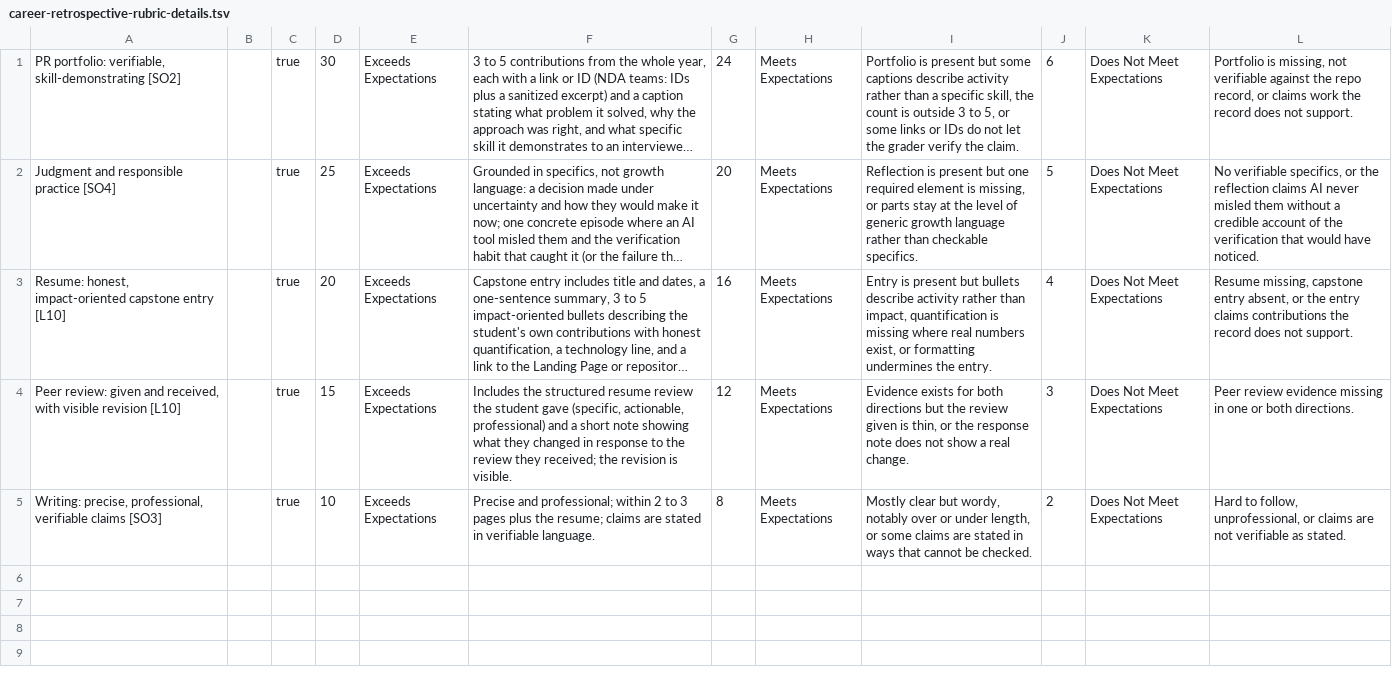
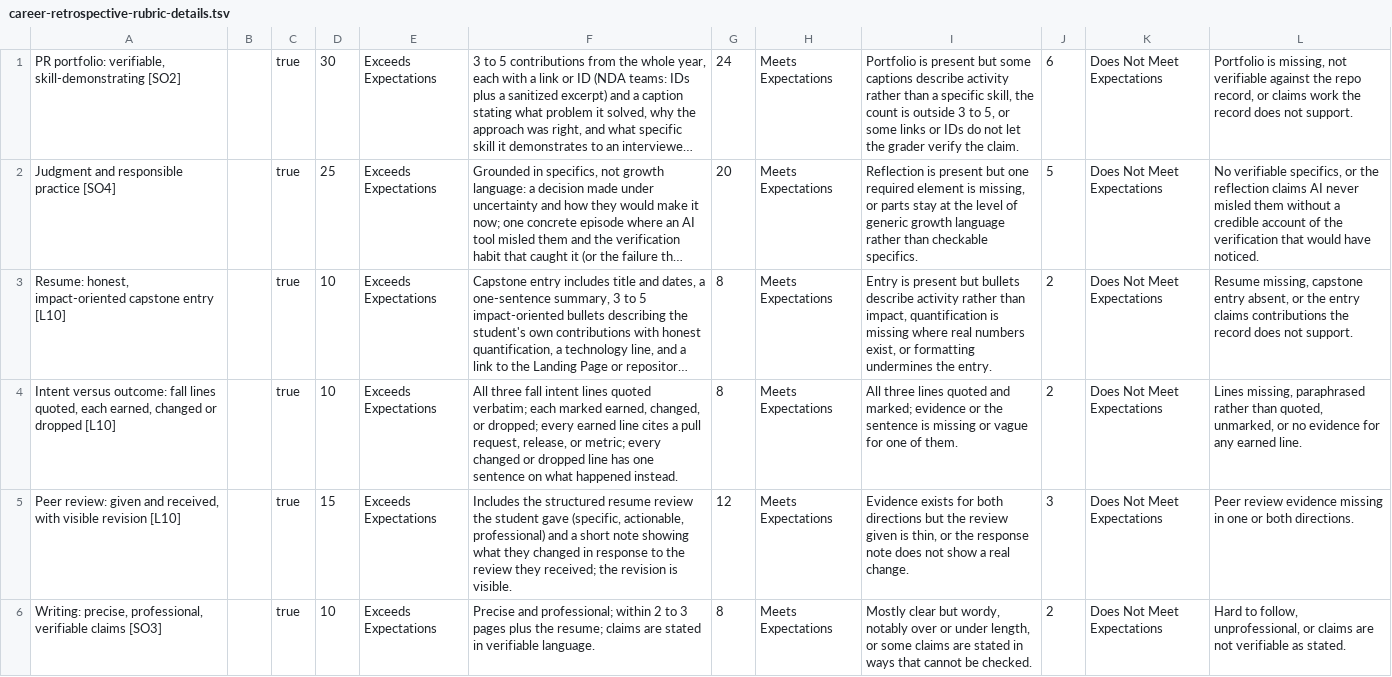
Before and after one commit to adulbrich/cs-capstone-handbook, a TSV file: canvas/assignments/career-retrospective/career-retrospective-rubric-details.tsv, drawn as a sheet; long unchanged cells end in …; the diff names each change by its address in the sheet, - before the commit and + after, or states it on an @@ line.

```diff
--- a/canvas/assignments/career-retrospective/career-retrospective-rubric-details.tsv
+++ b/canvas/assignments/career-retrospective/career-retrospective-rubric-details.tsv
-D3: 20
+D3: 10
-G3: 16
+G3: 8
-J3: 4
+J3: 2
+row 4: Intent versus outcome: fall lines quoted, each earned, changed or dropped [L10] |  | true | 10 | Exceeds Expectations | All three fall intent lines quoted verbatim; each marked earned, changed, or dropped; every earned line cites a pull request, release, or metric; every changed or dropped line has one sentence on what happened instead. | 8 | Meets Expectations | All three lines quoted and marked; evidence or the sentence is missing or vague for one of them. | 2 | Does Not Meet Expectations | Lines missing, paraphrased rather than quoted, unmarked, or no evidence for any earned line.
```
Also changed, not shown: 13 other files.
